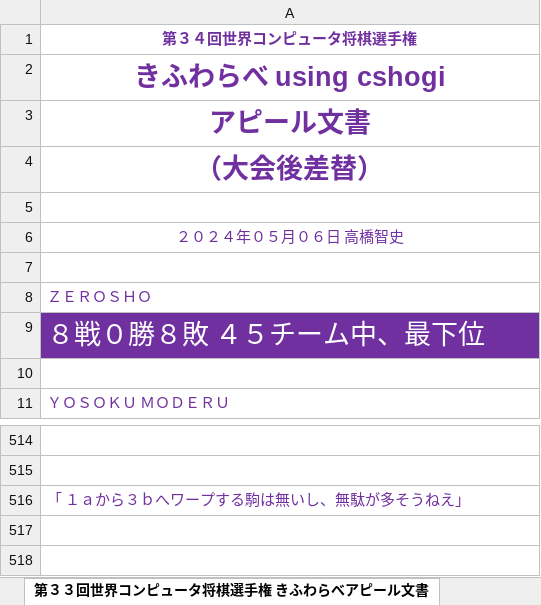
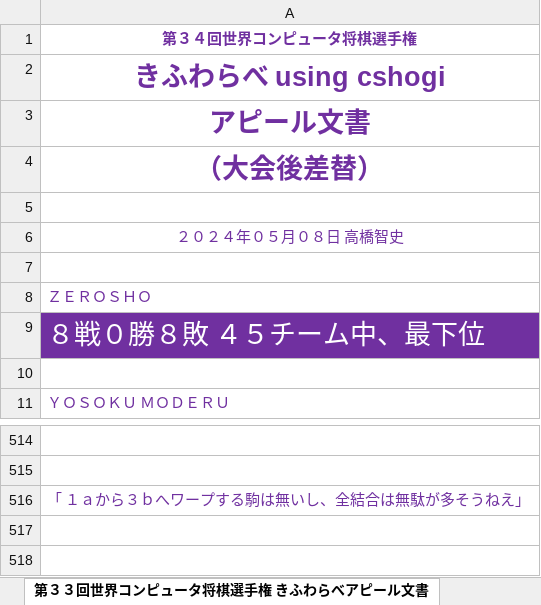
Before and after one commit to muzudho/kifuwarabe-wcsc34-using-cshogi, an Excel workbook: docs/WCSC34_世界コンピュータ将棋選手権_きふわらべPR文書_AfterGame.xlsx, sheet 第３３回世界コンピュータ将棋選手権 きふわらべアピール文書, drawn as a sheet; only a part is shown, gaps mark what is left out; values as stored, in another font and other column widths than the file's, no borders; charts and pictures not drawn; the diff names each change by its address in the sheet, - before the commit and + after, or states it on an @@ line.

Commit message:
Update WCSC34_世界コンピュータ将棋選手権_きふわらべPR文書_AfterGame.xlsx

```diff
--- a/docs/WCSC34_世界コンピュータ将棋選手権_きふわらべPR文書_AfterGame.xlsx (sheet 第３３回世界コンピュータ将棋選手権 きふわらべアピール文書)
+++ b/docs/WCSC34_世界コンピュータ将棋選手権_きふわらべPR文書_AfterGame.xlsx (sheet 第３３回世界コンピュータ将棋選手権 きふわらべアピール文書)
-A6: ２０２４年０５月０６日 高橋智史
+A6: ２０２４年０５月０８日 高橋智史
-A516: 「 １ａから３ｂへワープする駒は無いし、無駄が多そうねえ」
+A516: 「 １ａから３ｂへワープする駒は無いし、全結合は無駄が多そうねえ」
```
